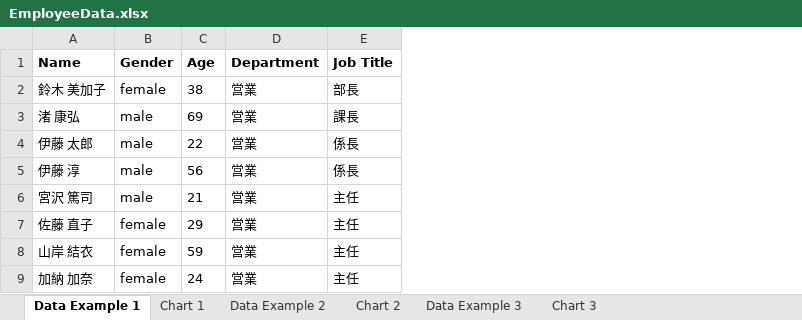
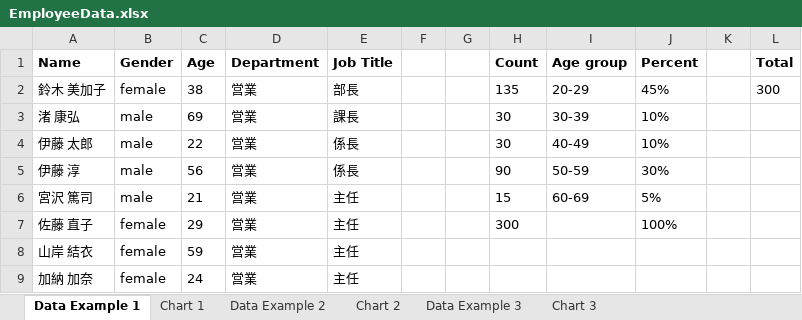
Before and after one commit to giangnhattruong/employeeFakerPHP, an Excel workbook: EmployeeData.xlsx, sheet Data Example 1, drawn as a sheet; only a part is shown; values as stored, in another font and other column widths than the file's, no borders; table styles not drawn; the diff names each change by its address in the sheet, - before the commit and + after, or states it on an @@ line.

```diff
--- a/EmployeeData.xlsx (sheet Data Example 1)
+++ b/EmployeeData.xlsx (sheet Data Example 1)
+column F, empty
+column G, empty
+column H (Count), rows 2-7: 135 | 30 | 30 | 90 | 15 | 300
+column I (Age group), rows 2-6: 20-29 | 30-39 | 40-49 | 50-59 | 60-69
+column J (Percent), rows 2-7: 45% | 10% | 10% | 30% | 5% | 100%
+column K, empty
+column L (Total), row 2: 300
```
Also changed, not shown: sheet Chart 2, sheet Chart 3, sheet Chart 1, sheet Data Example 3, sheet Data Example 2, charts or pictures, 1 other file.
